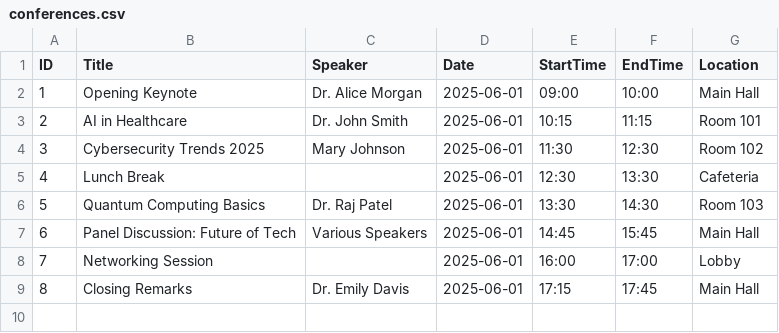
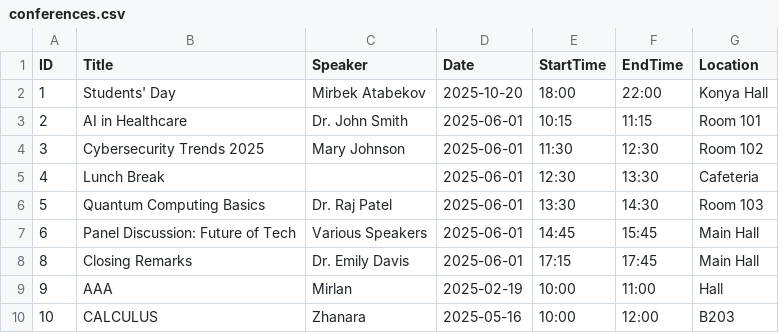
Before and after one commit to drunkfabe/Conference-Schedule-Organizer, a CSV file: conferences.csv, drawn as a sheet.

```diff
--- a/conferences.csv
+++ b/conferences.csv
@@ -1,3 +1,3 @@
 ID,Title,Speaker,Date,StartTime,EndTime,Location
-1,Opening Keynote,Dr. Alice Morgan,2025-06-01,09:00,10:00,Main Hall
+1,Students' Day,Mirbek Atabekov,2025-10-20,18:00,22:00,Konya Hall
 2,AI in Healthcare,Dr. John Smith,2025-06-01,10:15,11:15,Room 101
@@ -7,3 +7,4 @@ ID,Title,Speaker,Date,StartTime,EndTime,Location
 6,Panel Discussion: Future of Tech,Various Speakers,2025-06-01,14:45,15:45,Main Hall
-7,Networking Session,,2025-06-01,16:00,17:00,Lobby
 8,Closing Remarks,Dr. Emily Davis,2025-06-01,17:15,17:45,Main Hall
+9,AAA,Mirlan,2025-02-19,10:00,11:00,Hall
+10,CALCULUS,Zhanara,2025-05-16,10:00,12:00,B203
```
Also changed, not shown: 2 other files.
